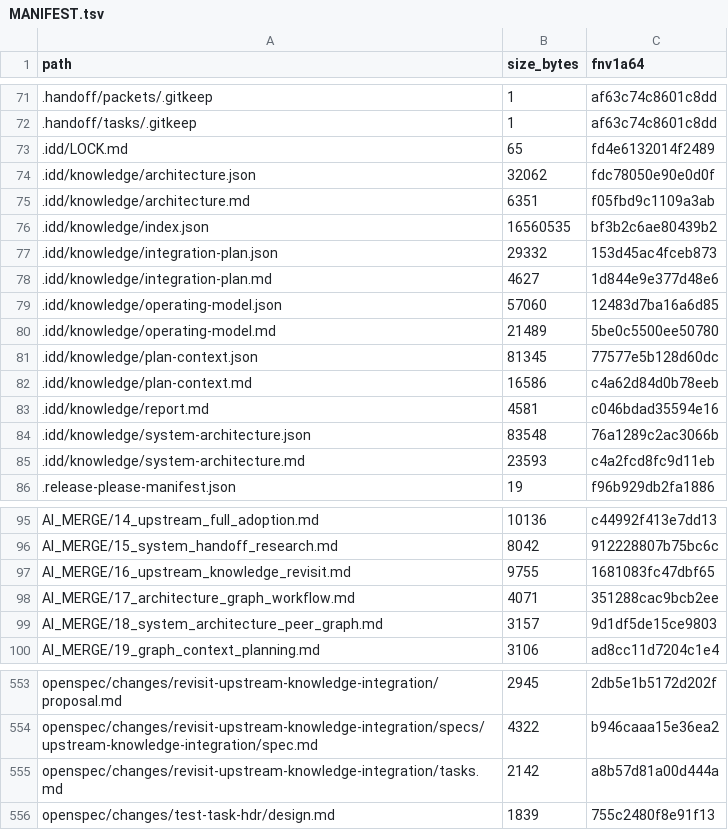
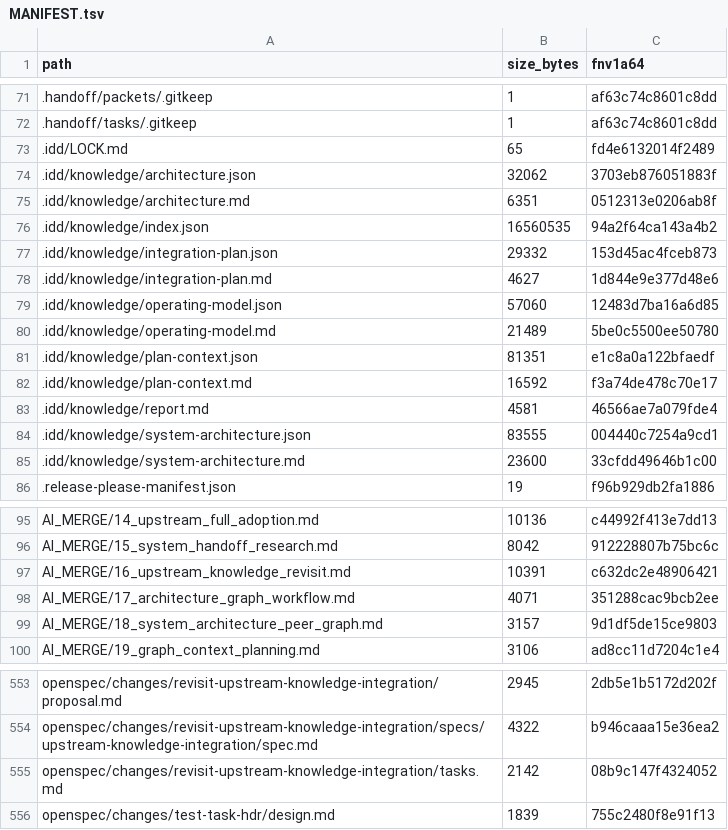
Before and after one commit to FlexNetOS/rusty-idd, a TSV file: .idd/MANIFEST.tsv, drawn as a sheet; only a part is shown, gaps mark what is left out.

```diff
--- a/.idd/MANIFEST.tsv
+++ b/.idd/MANIFEST.tsv
@@ -73,5 +73,5 @@ path	size_bytes	fnv1a64
 .idd/LOCK.md	65	fd4e6132014f2489
-.idd/knowledge/architecture.json	32062	fdc78050e90e0d0f
-.idd/knowledge/architecture.md	6351	f05fbd9c1109a3ab
-.idd/knowledge/index.json	16560535	bf3b2c6ae80439b2
+.idd/knowledge/architecture.json	32062	3703eb876051883f
+.idd/knowledge/architecture.md	6351	0512313e0206ab8f
+.idd/knowledge/index.json	16560535	94a2f64ca143a4b2
 .idd/knowledge/integration-plan.json	29332	153d45ac4fceb873
@@ -80,7 +80,7 @@ path	size_bytes	fnv1a64
 .idd/knowledge/operating-model.md	21489	5be0c5500ee50780
-.idd/knowledge/plan-context.json	81345	77577e5b128d60dc
-.idd/knowledge/plan-context.md	16586	c4a62d84d0b78eeb
-.idd/knowledge/report.md	4581	c046bdad35594e16
-.idd/knowledge/system-architecture.json	83548	76a1289c2ac3066b
-.idd/knowledge/system-architecture.md	23593	c4a2fcd8fc9d11eb
+.idd/knowledge/plan-context.json	81351	e1c8a0a122bfaedf
+.idd/knowledge/plan-context.md	16592	f3a74de478c70e17
+.idd/knowledge/report.md	4581	46566ae7a079fde4
+.idd/knowledge/system-architecture.json	83555	004440c7254a9cd1
+.idd/knowledge/system-architecture.md	23600	33cfdd49646b1c00
 .release-please-manifest.json	19	f96b929db2fa1886
@@ -96,3 +96,3 @@ AI_MERGE/14_upstream_full_adoption.md	10136	c44992f413e7dd13
 AI_MERGE/15_system_handoff_research.md	8042	912228807b75bc6c
-AI_MERGE/16_upstream_knowledge_revisit.md	9755	1681083fc47dbf65
+AI_MERGE/16_upstream_knowledge_revisit.md	10391	c632dc2e48906421
 AI_MERGE/17_architecture_graph_workflow.md	4071	351288cac9bcb2ee
@@ -554,3 +554,3 @@ openspec/changes/revisit-upstream-knowledge-integration/proposal.md	2945	2db5e1b
 openspec/changes/revisit-upstream-knowledge-integration/specs/upstream-knowledge-integration/spec.md	4322	b946caaa15e36ea2
-openspec/changes/revisit-upstream-knowledge-integration/tasks.md	2142	a8b57d81a00d444a
+openspec/changes/revisit-upstream-knowledge-integration/tasks.md	2142	08b9c147f4324052
 openspec/changes/test-task-hdr/design.md	1839	755c2480f8e91f13
```
Also changed, not shown: 10 other files.
